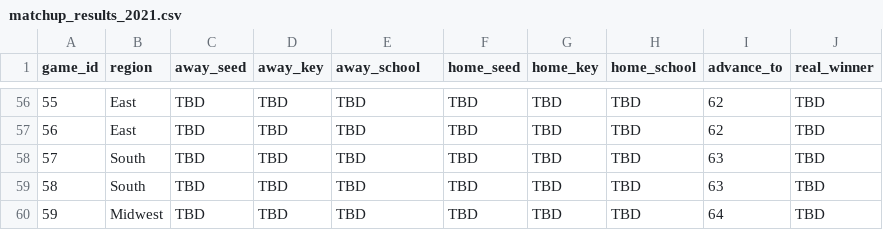
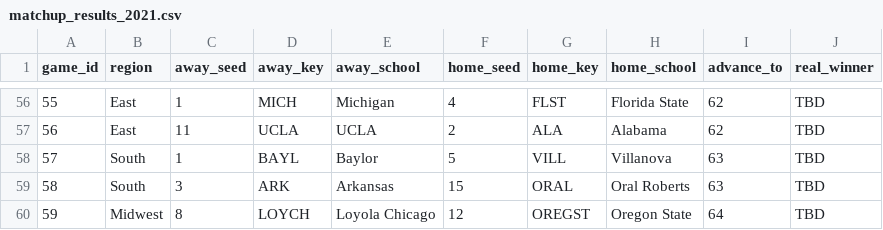
Before and after one commit to AnnuityDew/api-tarpeydev, a CSV file: src/db/matchup_results_2021.csv, drawn as a sheet; only a part is shown, gaps mark what is left out; the diff covers the shown part only.

```diff
--- a/src/db/matchup_results_2021.csv
+++ b/src/db/matchup_results_2021.csv
@@ -56,5 +56,5 @@ game_id,region,away_seed,away_key,away_school,home_seed,home_key,home_school,adv
-55,East,TBD,TBD,TBD,TBD,TBD,TBD,62,TBD
-56,East,TBD,TBD,TBD,TBD,TBD,TBD,62,TBD
-57,South,TBD,TBD,TBD,TBD,TBD,TBD,63,TBD
-58,South,TBD,TBD,TBD,TBD,TBD,TBD,63,TBD
-59,Midwest,TBD,TBD,TBD,TBD,TBD,TBD,64,TBD
+55,East,1,MICH,Michigan,4,FLST,Florida State,62,TBD
+56,East,11,UCLA,UCLA,2,ALA,Alabama,62,TBD
+57,South,1,BAYL,Baylor,5,VILL,Villanova,63,TBD
+58,South,3,ARK,Arkansas,15,ORAL,Oral Roberts,63,TBD
+59,Midwest,8,LOYCH,Loyola Chicago,12,OREGST,Oregon State,64,TBD
```
Also changed, not shown: 34 edited cells elsewhere in this file.
